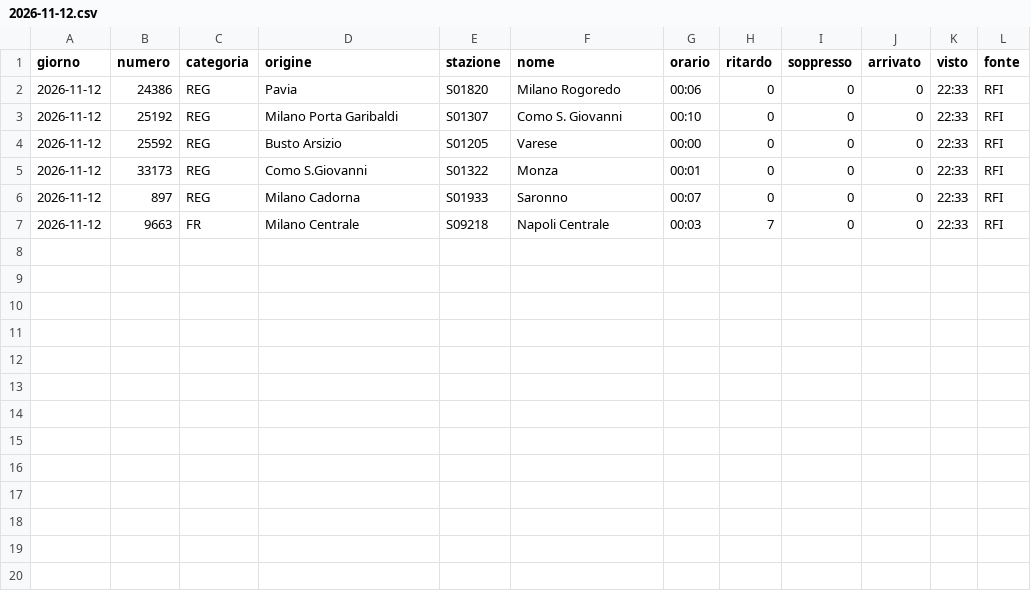
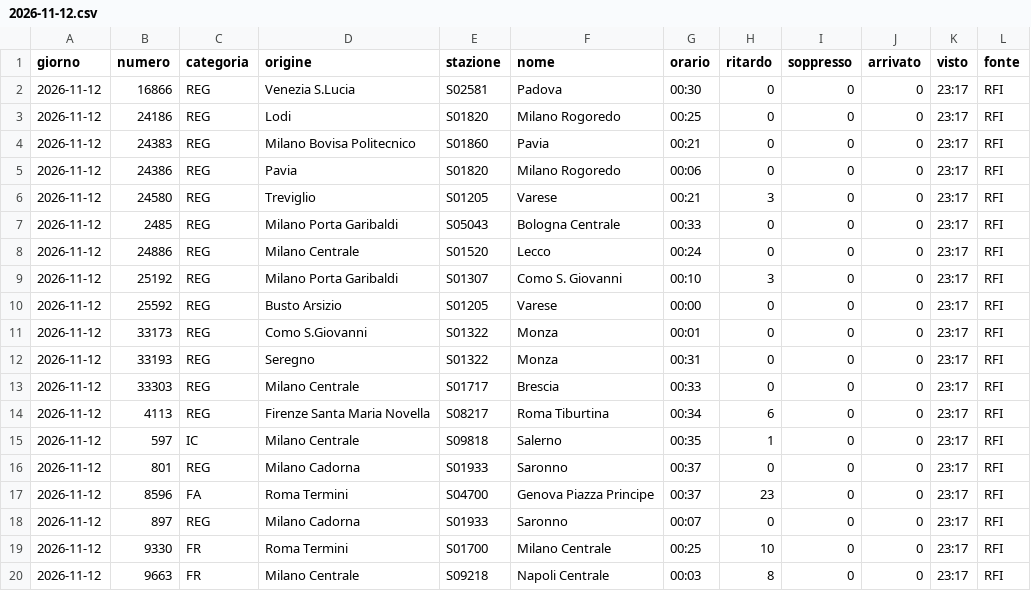
Before and after one commit to MJ83-collab/Binario-app, a CSV file: storico/giorni/2026-11-12.csv, drawn as a sheet.

```diff
--- a/storico/giorni/2026-11-12.csv
+++ b/storico/giorni/2026-11-12.csv
@@ -1,7 +1,20 @@
 giorno;numero;categoria;origine;stazione;nome;orario;ritardo;soppresso;arrivato;visto;fonte
-2026-11-12;24386;REG;Pavia;S01820;Milano Rogoredo;00:06;0;0;0;22:33;RFI
-2026-11-12;25192;REG;Milano Porta Garibaldi;S01307;Como S. Giovanni;00:10;0;0;0;22:33;RFI
-2026-11-12;25592;REG;Busto Arsizio;S01205;Varese;00:00;0;0;0;22:33;RFI
-2026-11-12;33173;REG;Como S.Giovanni;S01322;Monza;00:01;0;0;0;22:33;RFI
-2026-11-12;897;REG;Milano Cadorna;S01933;Saronno;00:07;0;0;0;22:33;RFI
-2026-11-12;9663;FR;Milano Centrale;S09218;Napoli Centrale;00:03;7;0;0;22:33;RFI
+2026-11-12;16866;REG;Venezia S.Lucia;S02581;Padova;00:30;0;0;0;23:17;RFI
+2026-11-12;24186;REG;Lodi;S01820;Milano Rogoredo;00:25;0;0;0;23:17;RFI
+2026-11-12;24383;REG;Milano Bovisa Politecnico;S01860;Pavia;00:21;0;0;0;23:17;RFI
+2026-11-12;24386;REG;Pavia;S01820;Milano Rogoredo;00:06;0;0;0;23:17;RFI
+2026-11-12;24580;REG;Treviglio;S01205;Varese;00:21;3;0;0;23:17;RFI
+2026-11-12;2485;REG;Milano Porta Garibaldi;S05043;Bologna Centrale;00:33;0;0;0;23:17;RFI
+2026-11-12;24886;REG;Milano Centrale;S01520;Lecco;00:24;0;0;0;23:17;RFI
+2026-11-12;25192;REG;Milano Porta Garibaldi;S01307;Como S. Giovanni;00:10;3;0;0;23:17;RFI
+2026-11-12;25592;REG;Busto Arsizio;S01205;Varese;00:00;0;0;0;23:17;RFI
+2026-11-12;33173;REG;Como S.Giovanni;S01322;Monza;00:01;0;0;0;23:17;RFI
+2026-11-12;33193;REG;Seregno;S01322;Monza;00:31;0;0;0;23:17;RFI
+2026-11-12;33303;REG;Milano Centrale;S01717;Brescia;00:33;0;0;0;23:17;RFI
+2026-11-12;4113;REG;Firenze Santa Maria Novella;S08217;Roma Tiburtina;00:34;6;0;0;23:17;RFI
+2026-11-12;597;IC;Milano Centrale;S09818;Salerno;00:35;1;0;0;23:17;RFI
+2026-11-12;801;REG;Milano Cadorna;S01933;Saronno;00:37;0;0;0;23:17;RFI
+2026-11-12;8596;FA;Roma Termini;S04700;Genova Piazza Principe;00:37;23;0;0;23:17;RFI
+2026-11-12;897;REG;Milano Cadorna;S01933;Saronno;00:07;0;0;0;23:17;RFI
+2026-11-12;9330;FR;Roma Termini;S01700;Milano Centrale;00:25;10;0;0;23:17;RFI
+2026-11-12;9663;FR;Milano Centrale;S09218;Napoli Centrale;00:03;8;0;0;23:17;RFI
```
Also changed, not shown: storico/classifica-giorno.csv, 4 other files.
